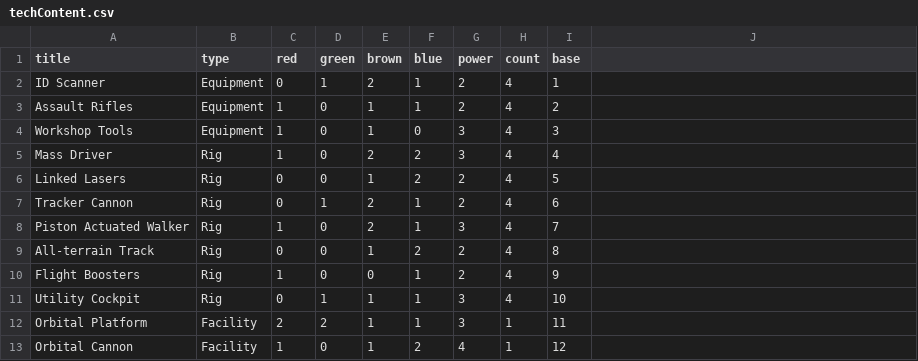
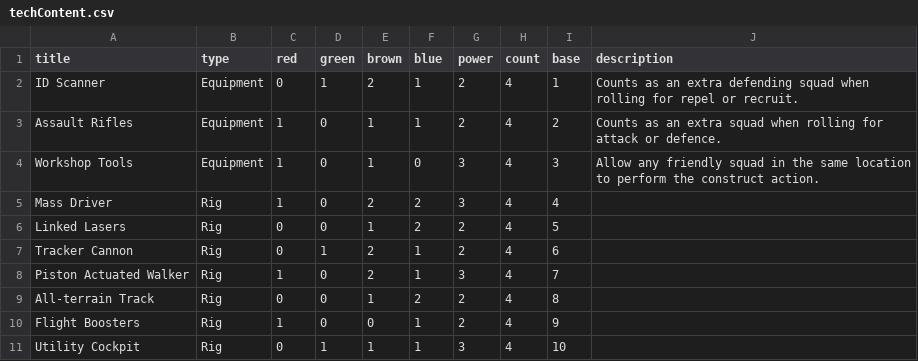
Before and after one commit to Ellotron/war-rig, a CSV file: scripts/cards/techContent.csv, drawn as a sheet; only a part is shown; the shorter side is filled out with more unchanged rows; the diff names each change by its address in the sheet, - before the commit and + after, or states it on an @@ line.

Commit message:
Add rules text for standard equipment cards

```diff
--- a/scripts/cards/techContent.csv
+++ b/scripts/cards/techContent.csv
-J1: (empty)
+J1: description
-J2 (description): (empty)
+J2 (description): Counts as an extra defending squad when rolling for repel or recruit.
-J3 (description): (empty)
+J3 (description): Counts as an extra squad when rolling for attack or defence.
-J4 (description): (empty)
+J4 (description): Allow any friendly squad in the same location to perform the construct action.
```
